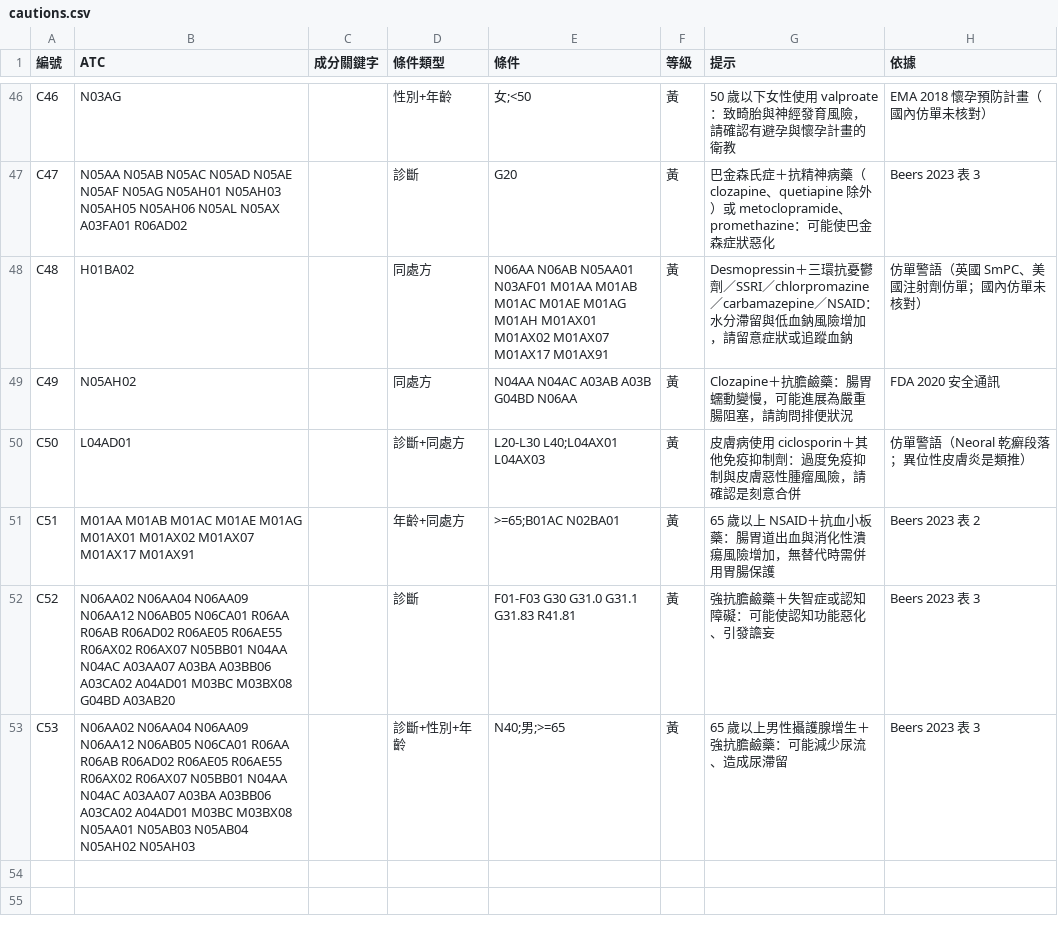
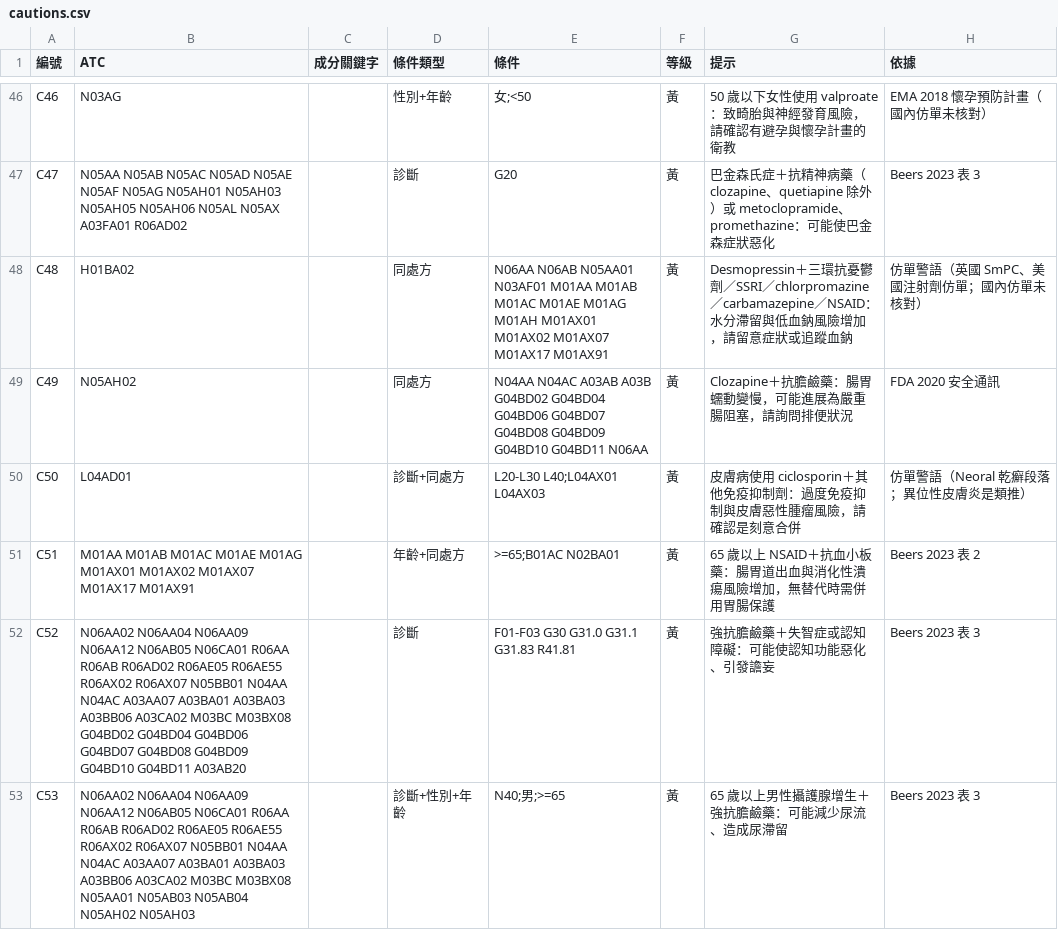
Before and after one commit to whyfenta/GTsloth-s-eye, a CSV file: docs/reference/rx-rules/cautions.csv, drawn as a sheet; only a part is shown, gaps mark what is left out.

```diff
--- a/docs/reference/rx-rules/cautions.csv
+++ b/docs/reference/rx-rules/cautions.csv
@@ -48,6 +48,6 @@ C47,N05AA N05AB N05AC N05AD N05AE N05AF N05AG N05AH01 N05AH03 N05AH05 N05AH06 N0
 C48,H01BA02,,同處方,N06AA N06AB N05AA01 N03AF01 M01AA M01AB M01AC M01AE M01AG M01AH M01AX01 M01AX02 M01AX07 M01AX17 M01AX91,黃,Desmopressin＋三環抗憂鬱劑／SSRI／chlorpromazine／carbamazepine／NSAID：水分滯留與低血鈉風險增加，請留意症狀或追蹤血鈉,仿單警語（英國 SmPC、美國注射劑仿單；國內仿單未核對）
-C49,N05AH02,,同處方,N04AA N04AC A03AB A03B G04BD N06AA,黃,Clozapine＋抗膽鹼藥：腸胃蠕動變慢，可能進展為嚴重腸阻塞，請詢問排便狀況,FDA 2020 安全通訊
+C49,N05AH02,,同處方,N04AA N04AC A03AB A03B G04BD02 G04BD04 G04BD06 G04BD07 G04BD08 G04BD09 G04BD10 G04BD11 N06AA,黃,Clozapine＋抗膽鹼藥：腸胃蠕動變慢，可能進展為嚴重腸阻塞，請詢問排便狀況,FDA 2020 安全通訊
 C50,L04AD01,,診斷+同處方,L20-L30 L40;L04AX01 L04AX03,黃,皮膚病使用 ciclosporin＋其他免疫抑制劑：過度免疫抑制與皮膚惡性腫瘤風險，請確認是刻意合併,仿單警語（Neoral 乾癬段落；異位性皮膚炎是類推）
 C51,M01AA M01AB M01AC M01AE M01AG M01AX01 M01AX02 M01AX07 M01AX17 M01AX91,,年齡+同處方,>=65;B01AC N02BA01,黃,65 歲以上 NSAID＋抗血小板藥：腸胃道出血與消化性潰瘍風險增加，無替代時需併用胃腸保護,Beers 2023 表 2
-C52,N06AA02 N06AA04 N06AA09 N06AA12 N06AB05 N06CA01 R06AA R06AB R06AD02 R06AE05 R06AE55 R06AX02 R06AX07 N05BB01 N04AA N04AC A03AA07 A03BA A03BB06 A03CA02 A04AD01 M03BC M03BX08 G04BD A03AB20,,診斷,F01-F03 G30 G31.0 G31.1 G31.83 R41.81,黃,強抗膽鹼藥＋失智症或認知障礙：可能使認知功能惡化、引發譫妄,Beers 2023 表 3
-C53,N06AA02 N06AA04 N06AA09 N06AA12 N06AB05 N06CA01 R06AA R06AB R06AD02 R06AE05 R06AE55 R06AX02 R06AX07 N05BB01 N04AA N04AC A03AA07 A03BA A03BB06 A03CA02 A04AD01 M03BC M03BX08 N05AA01 N05AB03 N05AB04 N05AH02 N05AH03,,診斷+性別+年齡,N40;男;>=65,黃,65 歲以上男性攝護腺增生＋強抗膽鹼藥：可能減少尿流、造成尿滯留,Beers 2023 表 3
+C52,N06AA02 N06AA04 N06AA09 N06AA12 N06AB05 N06CA01 R06AA R06AB R06AD02 R06AE05 R06AE55 R06AX02 R06AX07 N05BB01 N04AA N04AC A03AA07 A03BA01 A03BA03 A03BB06 A03CA02 M03BC M03BX08 G04BD02 G04BD04 G04BD06 G04BD07 G04BD08 G04BD09 G04BD10 G04BD11 A03AB20,,診斷,F01-F03 G30 G31.0 G31.1 G31.83 R41.81,黃,強抗膽鹼藥＋失智症或認知障礙：可能使認知功能惡化、引發譫妄,Beers 2023 表 3
+C53,N06AA02 N06AA04 N06AA09 N06AA12 N06AB05 N06CA01 R06AA R06AB R06AD02 R06AE05 R06AE55 R06AX02 R06AX07 N05BB01 N04AA N04AC A03AA07 A03BA01 A03BA03 A03BB06 A03CA02 M03BC M03BX08 N05AA01 N05AB03 N05AB04 N05AH02 N05AH03,,診斷+性別+年齡,N40;男;>=65,黃,65 歲以上男性攝護腺增生＋強抗膽鹼藥：可能減少尿流、造成尿滯留,Beers 2023 表 3
```
Also changed, not shown: 4 other files.
